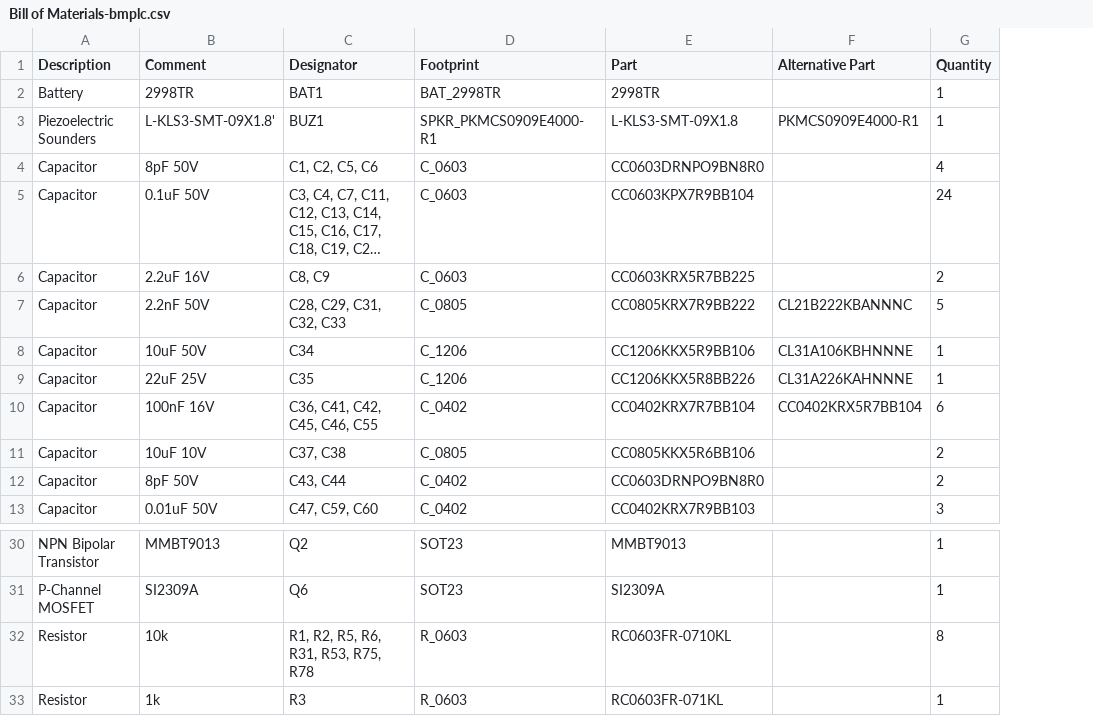
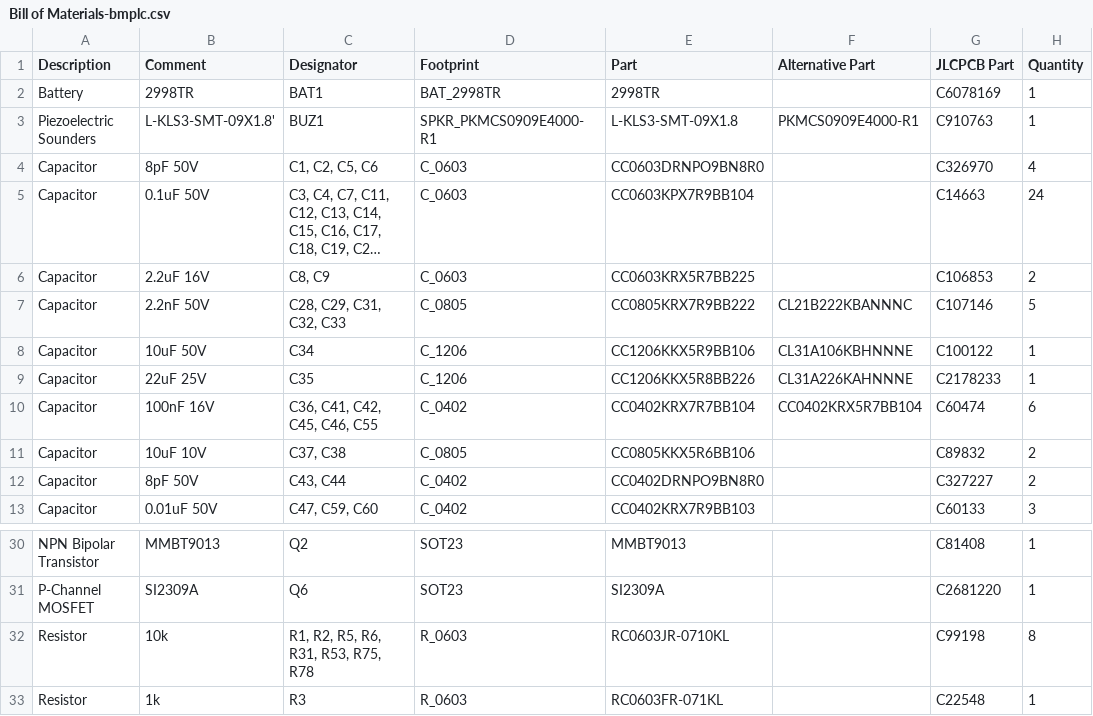
Before and after one commit to RoboticsHardwareSolutions/BareMetal-PLC-XL, a CSV file: doc/pcb/Bill of Materials-bmplc.csv, drawn as a sheet; only a part is shown, gaps mark what is left out; long unchanged cells end in …; the diff names each change by its address in the sheet, - before the commit and + after, or states it on an @@ line.

Commit message:
Fix gerbers, bom for jlcpcb

```diff
--- a/doc/pcb/Bill of Materials-bmplc.csv
+++ b/doc/pcb/Bill of Materials-bmplc.csv
+column G (JLCPCB Part), rows 2-13: C6078169 | C910763 | C326970 | C14663 | C106853 | C107146 | C100122 | C2178233 | C60474 | C89832 | C327227 | C60133; rows 30-33: C81408 | C2681220 | C99198 | C22548
-E12 (Part): CC0603DRNPO9BN8R0
+E12 (Part): CC0402DRNPO9BN8R0
-E32 (Part): RC0603FR-0710KL
+E32 (Part): RC0603JR-0710KL
```
Also changed, not shown: doc/pcb/Pick Place for pcb.csv, 30 other files.
